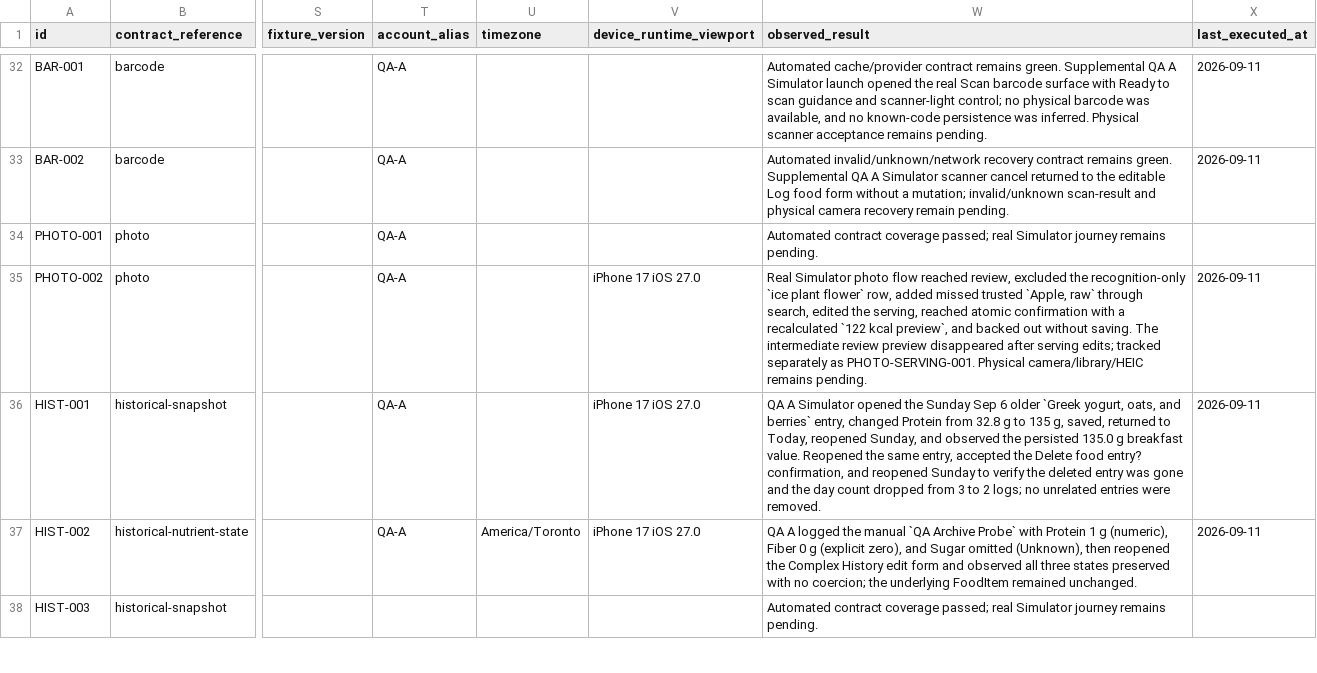
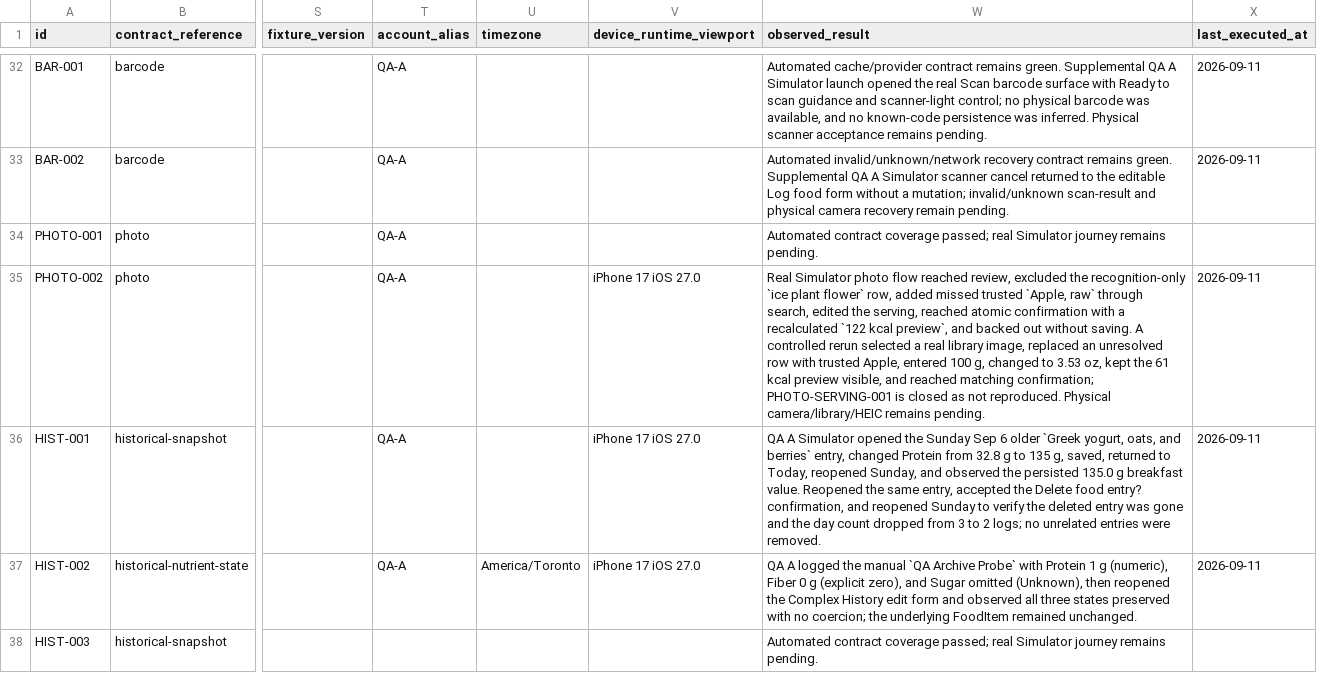
Before and after one commit to joshuaAryy/food-tracker, a CSV file: docs/superpowers/pre-phase-24-regression-matrix.csv, drawn as a sheet; only a part is shown, gaps mark what is left out; the diff names each change by its address in the sheet, - before the commit and + after, or states it on an @@ line.

Commit message:
docs: close photo serving investigation

```diff
--- a/docs/superpowers/pre-phase-24-regression-matrix.csv
+++ b/docs/superpowers/pre-phase-24-regression-matrix.csv
-W35 (observed_result): …without saving. The intermediate review preview disappeared after serving edits; tracked separately as PHOTO-SERVING-001. Physical camera/library/HEIC…
+W35 (observed_result): …without saving. A controlled rerun selected a real library image, replaced an unresolved row with trusted Apple, entered 100 g, changed to 3.53 oz, kept the 61 kcal preview visible, and reached matching confirmation; PHOTO-SERVING-001 is closed as not reproduced. Physical camera/library/HEIC…
```
Also changed, not shown: 2 other files.
